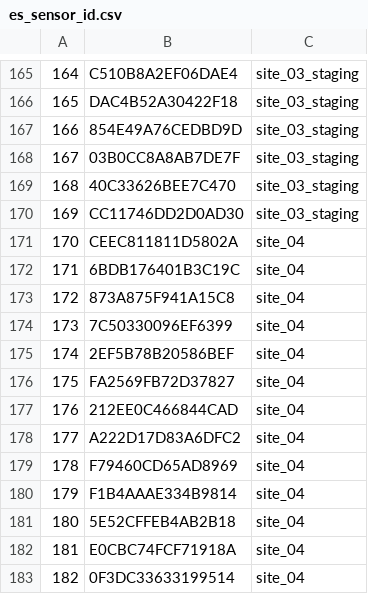
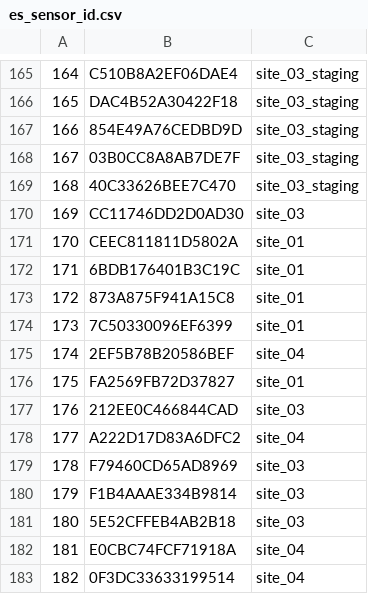
Before and after one commit to AI-READI/fairhub-pipeline, a CSV file: env_sensor/es_sensor_id.csv, drawn as a sheet; only a part is shown, gaps mark what is left out; the diff names each change by its address in the sheet, - before the commit and + after, or states it on an @@ line.

```diff
--- a/env_sensor/es_sensor_id.csv
+++ b/env_sensor/es_sensor_id.csv
-C170: site_03_staging
+C170: site_03
-C171:C174: site_04
+C171:C174: site_01
-C176: site_04
+C176: site_01
-C177: site_04
+C177: site_03
-C179:C181: site_04
+C179:C181: site_03
```
Also changed, not shown: 5 other files.
